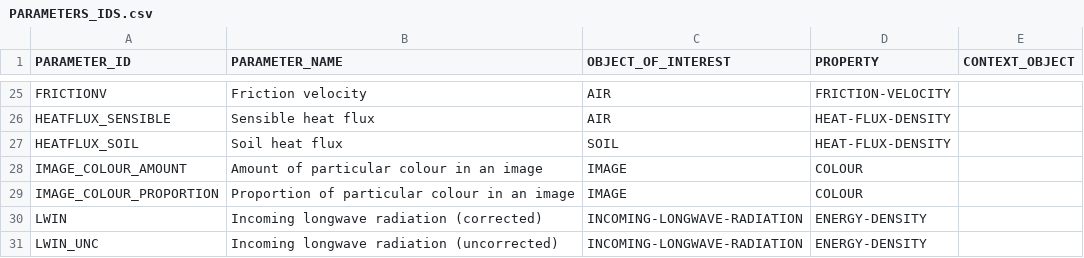
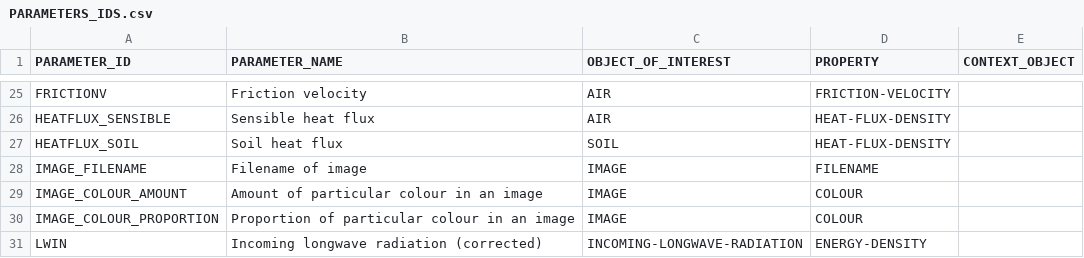
Before and after one commit to NERC-CEH/fdri-ontology, a CSV file: sample_data/src/PARAMETERS_IDS.csv, drawn as a sheet; only a part is shown, gaps mark what is left out; the shorter side is filled out with more unchanged rows; the diff names each change by its address in the sheet, - before the commit and + after, or states it on an @@ line.

```diff
--- a/sample_data/src/PARAMETERS_IDS.csv
+++ b/sample_data/src/PARAMETERS_IDS.csv
+row 28: IMAGE_FILENAME | Filename of image | IMAGE | FILENAME
```
Also changed, not shown: sample_data/src/SENSOR_SLOT_IDS.csv, sample_data/src/STATISTICS.csv, 2 other files.
